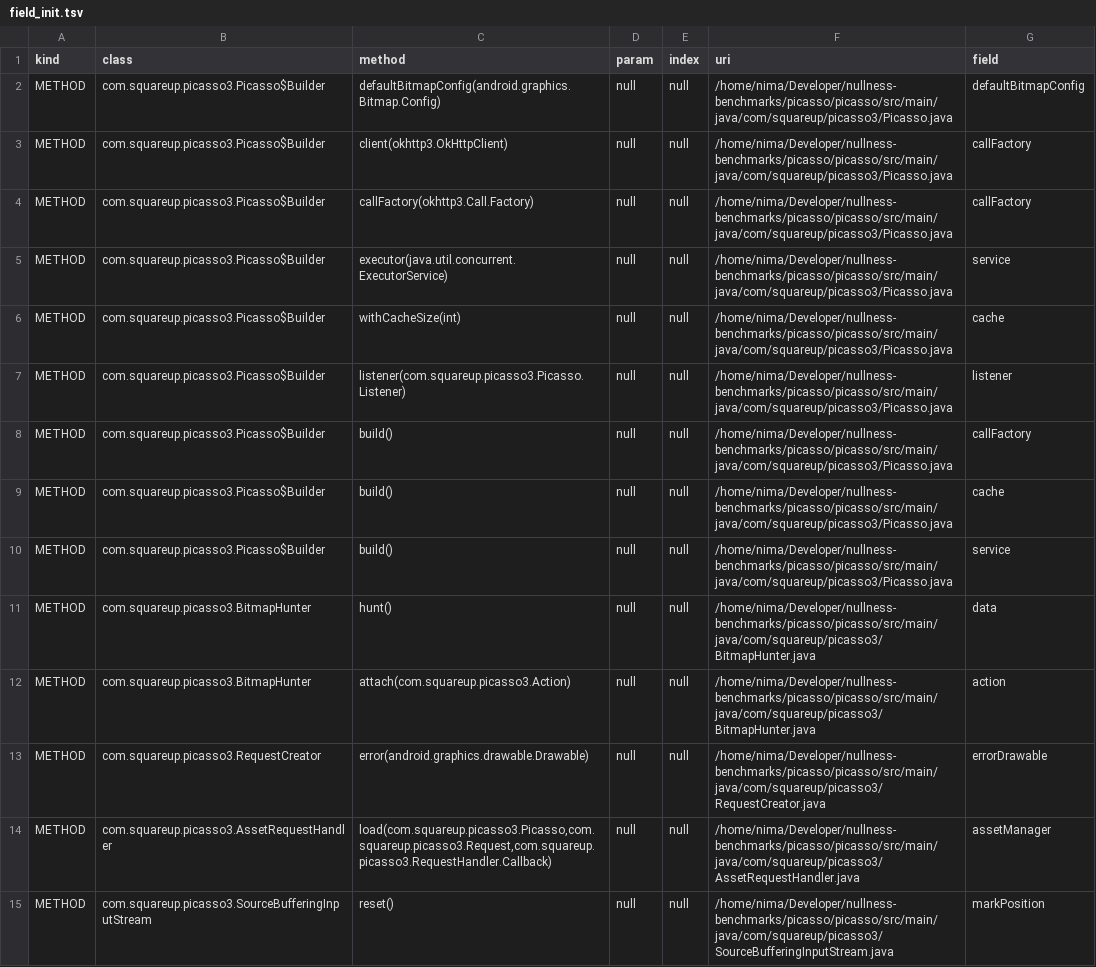
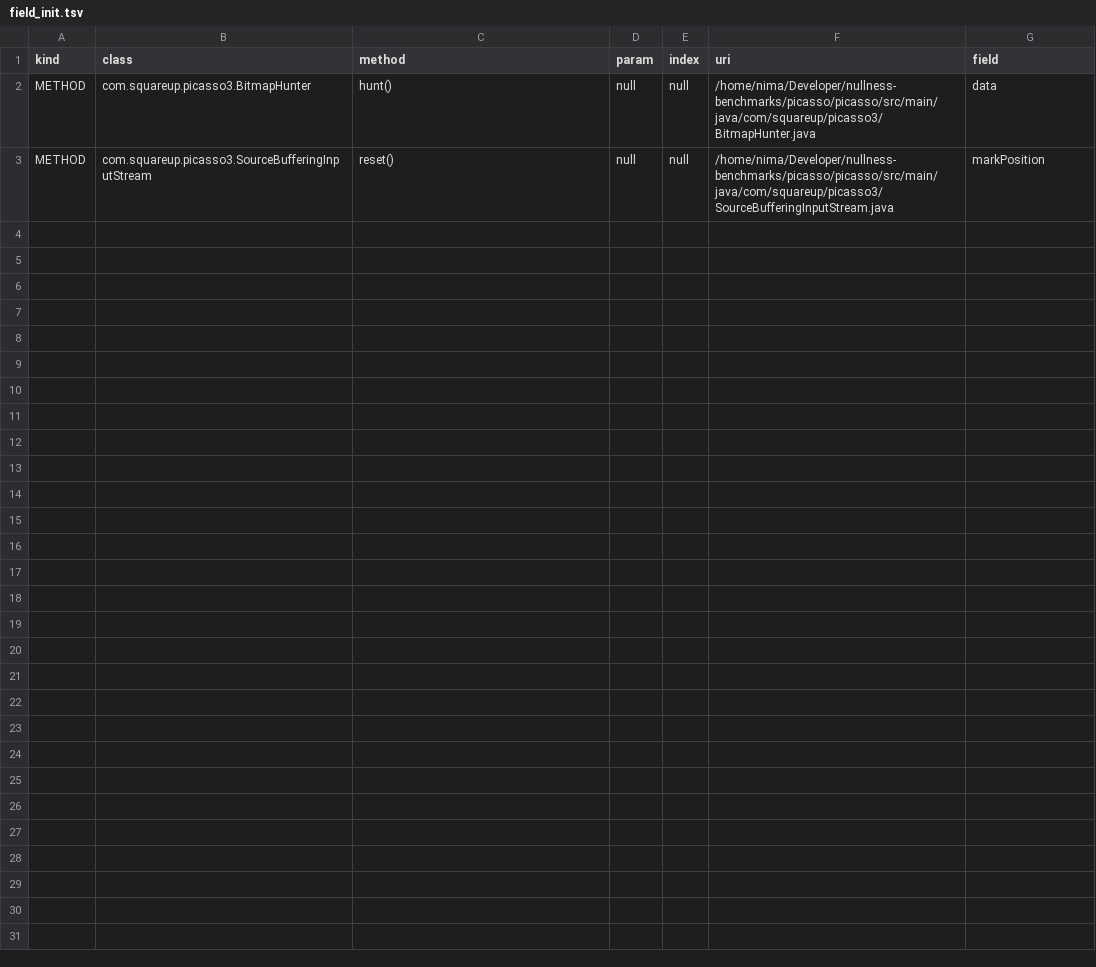
Before and after one commit to nimakarimipour/picasso, a TSV file: annotator-out/0/field_init.tsv, drawn as a sheet.

```diff
--- a/annotator-out/0/field_init.tsv
+++ b/annotator-out/0/field_init.tsv
@@ -1,15 +1,3 @@
 kind	class	method	param	index	uri	field
-METHOD	com.squareup.picasso3.Picasso$Builder	defaultBitmapConfig(android.graphics.Bitmap.Config)	null	null	/home/nima/Developer/nullness-benchmarks/picasso/picasso/src/main/java/com/squareup/picasso3/Picasso.java	defaultBitmapConfig
-METHOD	com.squareup.picasso3.Picasso$Builder	client(okhttp3.OkHttpClient)	null	null	/home/nima/Developer/nullness-benchmarks/picasso/picasso/src/main/java/com/squareup/picasso3/Picasso.java	callFactory
-METHOD	com.squareup.picasso3.Picasso$Builder	callFactory(okhttp3.Call.Factory)	null	null	/home/nima/Developer/nullness-benchmarks/picasso/picasso/src/main/java/com/squareup/picasso3/Picasso.java	callFactory
-METHOD	com.squareup.picasso3.Picasso$Builder	executor(java.util.concurrent.ExecutorService)	null	null	/home/nima/Developer/nullness-benchmarks/picasso/picasso/src/main/java/com/squareup/picasso3/Picasso.java	service
-METHOD	com.squareup.picasso3.Picasso$Builder	withCacheSize(int)	null	null	/home/nima/Developer/nullness-benchmarks/picasso/picasso/src/main/java/com/squareup/picasso3/Picasso.java	cache
-METHOD	com.squareup.picasso3.Picasso$Builder	listener(com.squareup.picasso3.Picasso.Listener)	null	null	/home/nima/Developer/nullness-benchmarks/picasso/picasso/src/main/java/com/squareup/picasso3/Picasso.java	listener
-METHOD	com.squareup.picasso3.Picasso$Builder	build()	null	null	/home/nima/Developer/nullness-benchmarks/picasso/picasso/src/main/java/com/squareup/picasso3/Picasso.java	callFactory
-METHOD	com.squareup.picasso3.Picasso$Builder	build()	null	null	/home/nima/Developer/nullness-benchmarks/picasso/picasso/src/main/java/com/squareup/picasso3/Picasso.java	cache
-METHOD	com.squareup.picasso3.Picasso$Builder	build()	null	null	/home/nima/Developer/nullness-benchmarks/picasso/picasso/src/main/java/com/squareup/picasso3/Picasso.java	service
 METHOD	com.squareup.picasso3.BitmapHunter	hunt()	null	null	/home/nima/Developer/nullness-benchmarks/picasso/picasso/src/main/java/com/squareup/picasso3/BitmapHunter.java	data
-METHOD	com.squareup.picasso3.BitmapHunter	attach(com.squareup.picasso3.Action)	null	null	/home/nima/Developer/nullness-benchmarks/picasso/picasso/src/main/java/com/squareup/picasso3/BitmapHunter.java	action
-METHOD	com.squareup.picasso3.RequestCreator	error(android.graphics.drawable.Drawable)	null	null	/home/nima/Developer/nullness-benchmarks/picasso/picasso/src/main/java/com/squareup/picasso3/RequestCreator.java	errorDrawable
-METHOD	com.squareup.picasso3.AssetRequestHandler	load(com.squareup.picasso3.Picasso,com.squareup.picasso3.Request,com.squareup.picasso3.RequestHandler.Callback)	null	null	/home/nima/Developer/nullness-benchmarks/picasso/picasso/src/main/java/com/squareup/picasso3/AssetRequestHandler.java	assetManager
 METHOD	com.squareup.picasso3.SourceBufferingInputStream	reset()	null	null	/home/nima/Developer/nullness-benchmarks/picasso/picasso/src/main/java/com/squareup/picasso3/SourceBufferingInputStream.java	markPosition
```
Also changed, not shown: 26 other files.
